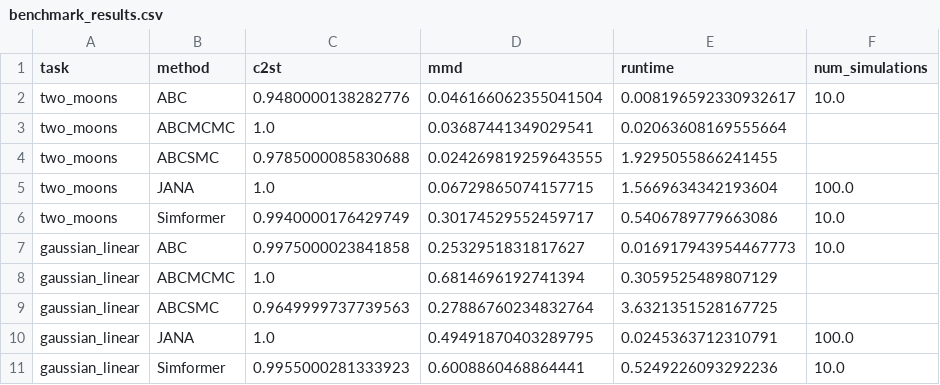
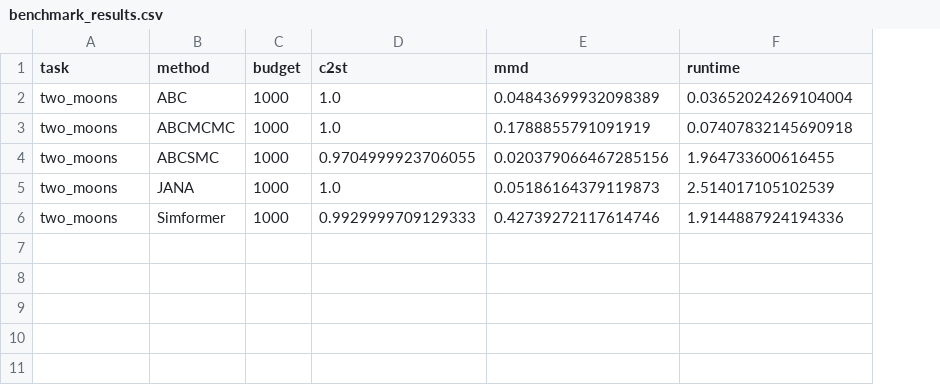
Before and after one commit to horvathcso/scisbi, a CSV file: experiment/sbibm/results/benchmark_results.csv, drawn as a sheet; removed rows and columns are numbered as before the commit, all else as after; the diff names each change by its address in the sheet, - before the commit and + after, or states it on an @@ line.

```diff
--- a/experiment/sbibm/results/benchmark_results.csv
+++ b/experiment/sbibm/results/benchmark_results.csv
+column C (budget), rows 2-6: all 1000
-column F (num_simulations), rows 2-6: 10.0 |  |  | 100.0 | 10.0
-D2 (c2st): 0.9480000138282776
+D2 (c2st): 1.0
-E2 (mmd): 0.046166062355041504
+E2 (mmd): 0.04843699932098389
-F2 (runtime): 0.008196592330932617
+F2 (runtime): 0.03652024269104004
-E3 (mmd): 0.03687441349029541
+E3 (mmd): 0.1788855791091919
-F3 (runtime): 0.02063608169555664
+F3 (runtime): 0.07407832145690918
-D4 (c2st): 0.9785000085830688
+D4 (c2st): 0.9704999923706055
-E4 (mmd): 0.024269819259643555
+E4 (mmd): 0.020379066467285156
-F4 (runtime): 1.9295055866241455
+F4 (runtime): 1.964733600616455
-E5 (mmd): 0.06729865074157715
+E5 (mmd): 0.05186164379119873
-F5 (runtime): 1.5669634342193604
+F5 (runtime): 2.514017105102539
-D6 (c2st): 0.9940000176429749
+D6 (c2st): 0.9929999709129333
-E6 (mmd): 0.30174529552459717
+E6 (mmd): 0.42739272117614746
-F6 (runtime): 0.5406789779663086
+F6 (runtime): 1.9144887924194336
-row 7: gaussian_linear | ABC | 0.9975000023841858 | 0.2532951831817627 | 0.016917943954467773 | 10.0
-row 8: gaussian_linear | ABCMCMC | 1.0 | 0.6814696192741394 | 0.3059525489807129
-row 9: gaussian_linear | ABCSMC | 0.9649999737739563 | 0.27886760234832764 | 3.6321351528167725
-row 10: gaussian_linear | JANA | 1.0 | 0.49491870403289795 | 0.0245363712310791 | 100.0
-row 11: gaussian_linear | Simformer | 0.9955000281333923 | 0.6008860468864441 | 0.5249226093292236 | 10.0
```
Also changed, not shown: 6 other files.
